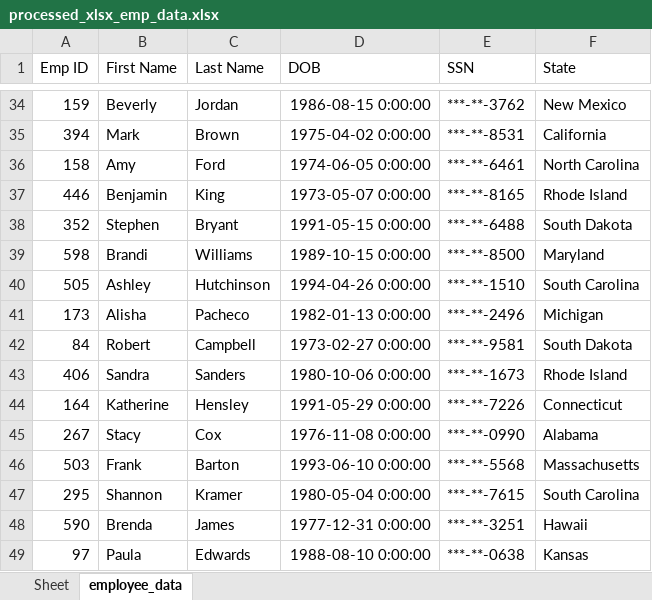
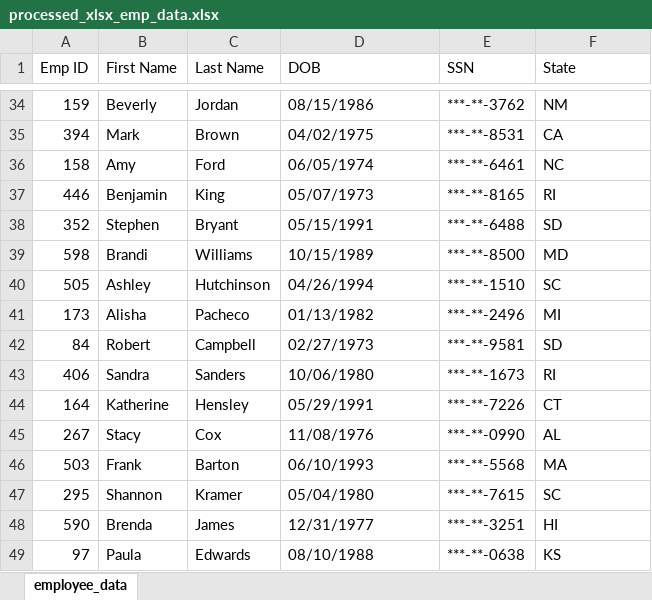
Before and after one commit to MadhukaraBS/python-challenge, an Excel workbook: PyBoss/processed_xlsx_emp_data.xlsx, sheet employee_data, drawn as a sheet; only a part is shown, gaps mark what is left out; values as stored, in another font and other column widths than the file's, no borders; the diff covers the shown part only; the diff names each change by its address in the sheet, - before the commit and + after, or states it on an @@ line.

Commit message:
Updated handling excel data

```diff
--- a/PyBoss/processed_xlsx_emp_data.xlsx (sheet employee_data)
+++ b/PyBoss/processed_xlsx_emp_data.xlsx (sheet employee_data)
-sheet tab: Sheet
-D34 (DOB): 1986-08-15 0:00:00
+D34 (DOB): 08/15/1986
-F34 (State): New Mexico
+F34 (State): NM
-D35 (DOB): 1975-04-02 0:00:00
+D35 (DOB): 04/02/1975
-F35 (State): California
+F35 (State): CA
-D36 (DOB): 1974-06-05 0:00:00
+D36 (DOB): 06/05/1974
-F36 (State): North Carolina
+F36 (State): NC
-D37 (DOB): 1973-05-07 0:00:00
+D37 (DOB): 05/07/1973
-F37 (State): Rhode Island
+F37 (State): RI
-D38 (DOB): 1991-05-15 0:00:00
+D38 (DOB): 05/15/1991
-F38 (State): South Dakota
+F38 (State): SD
-D39 (DOB): 1989-10-15 0:00:00
+D39 (DOB): 10/15/1989
-F39 (State): Maryland
+F39 (State): MD
-D40 (DOB): 1994-04-26 0:00:00
+D40 (DOB): 04/26/1994
-F40 (State): South Carolina
+F40 (State): SC
-D41 (DOB): 1982-01-13 0:00:00
+D41 (DOB): 01/13/1982
-F41 (State): Michigan
+F41 (State): MI
-D42 (DOB): 1973-02-27 0:00:00
+D42 (DOB): 02/27/1973
-F42 (State): South Dakota
+F42 (State): SD
-D43 (DOB): 1980-10-06 0:00:00
+D43 (DOB): 10/06/1980
-F43 (State): Rhode Island
+F43 (State): RI
-D44 (DOB): 1991-05-29 0:00:00
+D44 (DOB): 05/29/1991
-F44 (State): Connecticut
+F44 (State): CT
-D45 (DOB): 1976-11-08 0:00:00
+D45 (DOB): 11/08/1976
-F45 (State): Alabama
+F45 (State): AL
-D46 (DOB): 1993-06-10 0:00:00
+D46 (DOB): 06/10/1993
-F46 (State): Massachusetts
+F46 (State): MA
-D47 (DOB): 1980-05-04 0:00:00
+D47 (DOB): 05/04/1980
-F47 (State): South Carolina
+F47 (State): SC
-D48 (DOB): 1977-12-31 0:00:00
+D48 (DOB): 12/31/1977
-F48 (State): Hawaii
+F48 (State): HI
-D49 (DOB): 1988-08-10 0:00:00
+D49 (DOB): 08/10/1988
-F49 (State): Kansas
+F49 (State): KS
```
Also changed, not shown: 1268 edited cells elsewhere in this sheet, 1 other file.
